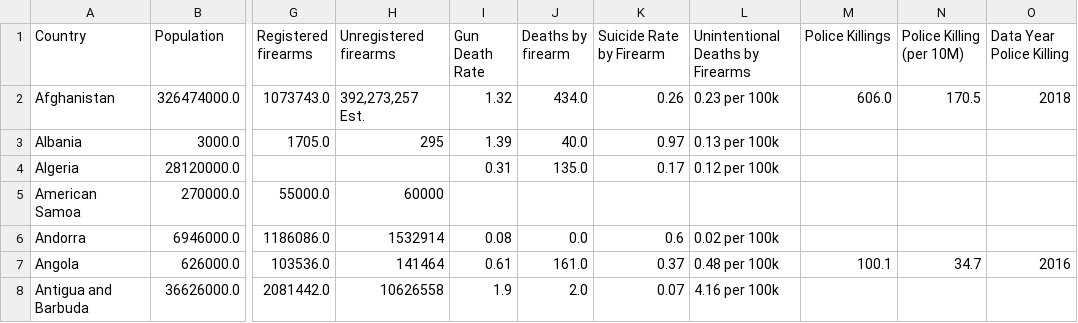
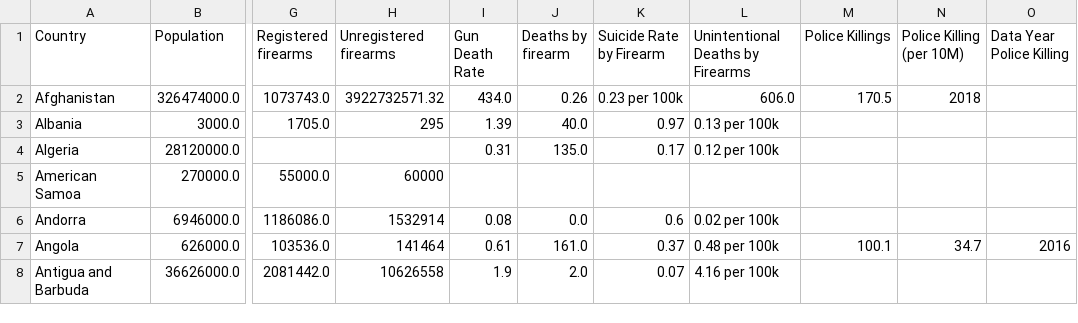
Before and after one commit to Michelolol/Neural-Net-Project, a CSV file: dataset_gun.csv, drawn as a sheet; only a part is shown, gaps mark what is left out; the diff names each change by its address in the sheet, - before the commit and + after, or states it on an @@ line.

```diff
--- a/dataset_gun.csv
+++ b/dataset_gun.csv
-H2 (Unregistered firearms): 392,273,257 Est.
+H2 (Unregistered firearms): 3922732571.32
-I2 (Gun Death Rate): 1.32
+I2 (Gun Death Rate): 434.0
-J2 (Deaths by firearm): 434.0
+J2 (Deaths by firearm): 0.26
-K2 (Suicide Rate by Firearm): 0.26
+K2 (Suicide Rate by Firearm): 0.23 per 100k
-L2 (Unintentional Deaths by Firearms): 0.23 per 100k
+L2 (Unintentional Deaths by Firearms): 606.0
-M2 (Police Killings): 606.0
+M2 (Police Killings): 170.5
-N2 (Police Killing (per 10M)): 170.5
+N2 (Police Killing (per 10M)): 2018
-O2 (Data Year Police Killing): 2018
+O2 (Data Year Police Killing): (empty)
```
Also changed, not shown: 1 other file.
